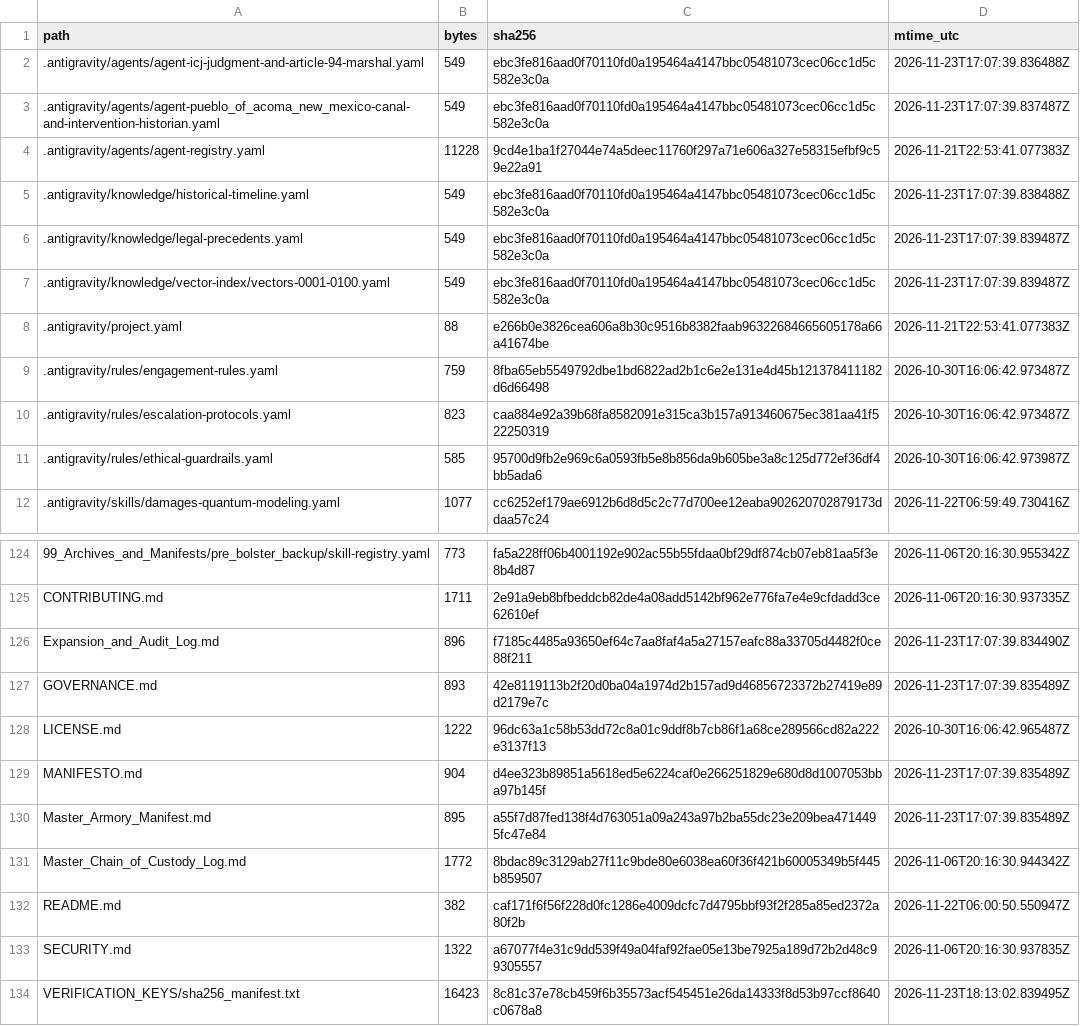
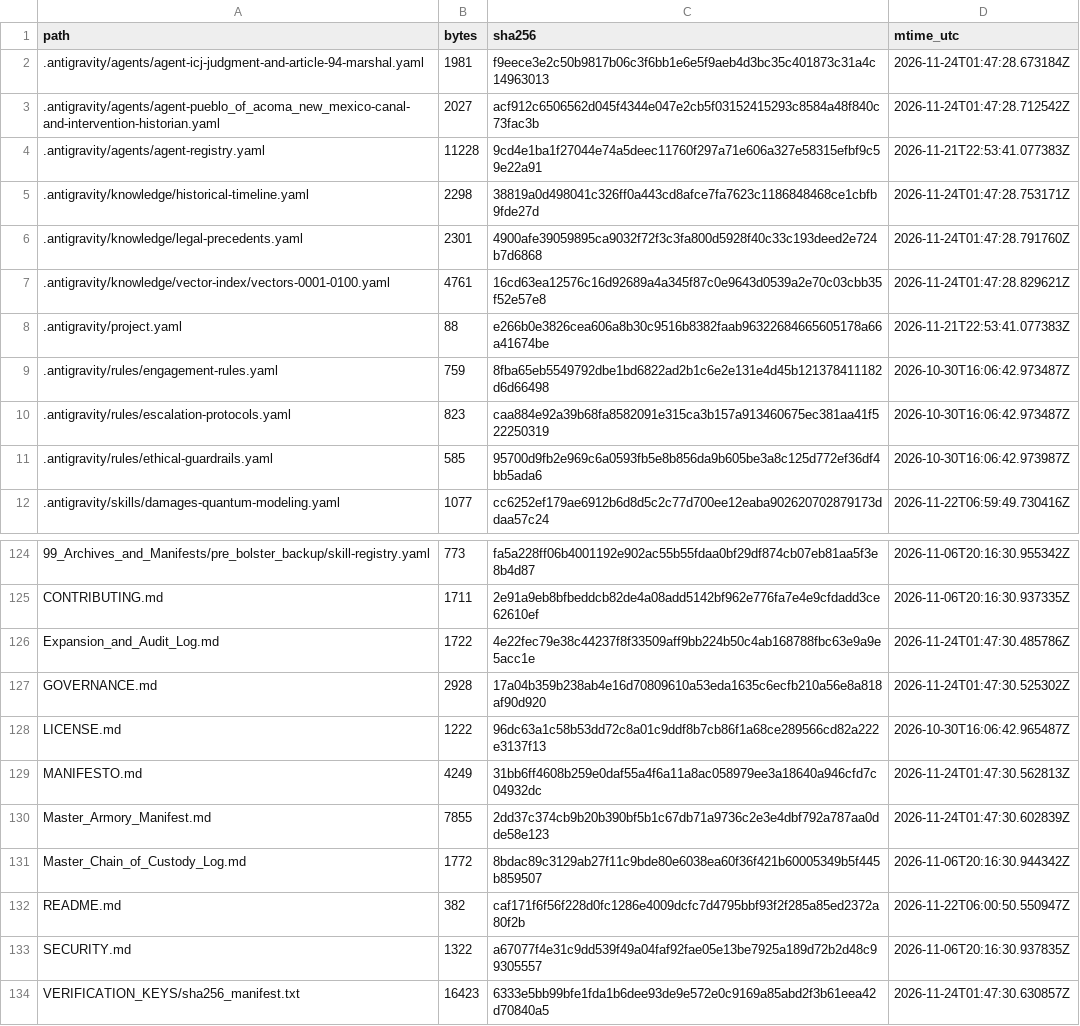
Before and after one commit to GlobalRestitutionAlliance/turtle-island-us-nm-pueblo-of-acoma-new-mexico-master-litigation, a CSV file: 99_Archives_and_Manifests/MANIFEST_SHA256.csv, drawn as a sheet; only a part is shown, gaps mark what is left out; the diff covers the shown part only.

```diff
--- a/99_Archives_and_Manifests/MANIFEST_SHA256.csv
+++ b/99_Archives_and_Manifests/MANIFEST_SHA256.csv
@@ -1,8 +1,8 @@
 path,bytes,sha256,mtime_utc
-.antigravity/agents/agent-icj-judgment-and-article-94-marshal.yaml,549,ebc3fe816aad0f70110fd0a195464a4147bbc05481073cec06cc1d5c582e3c0a,2026-11-23T17:07:39.836488Z
-.antigravity/agents/agent-pueblo_of_acoma_new_mexico-canal-and-intervention-historian.yaml,549,ebc3fe816aad0f70110fd0a195464a4147bbc05481073cec06cc1d5c582e3c0a,2026-11-23T17:07:39.837487Z
+.antigravity/agents/agent-icj-judgment-and-article-94-marshal.yaml,1981,f9eece3e2c50b9817b06c3f6bb1e6e5f9aeb4d3bc35c401873c31a4c14963013,2026-11-24T01:47:28.673184Z
+.antigravity/agents/agent-pueblo_of_acoma_new_mexico-canal-and-intervention-historian.yaml,2027,acf912c6506562d045f4344e047e2cb5f03152415293c8584a48f840c73fac3b,2026-11-24T01:47:28.712542Z
 .antigravity/agents/agent-registry.yaml,11228,9cd4e1ba1f27044e74a5deec11760f297a71e606a327e58315efbf9c59e22a91,2026-11-21T22:53:41.077383Z
-.antigravity/knowledge/historical-timeline.yaml,549,ebc3fe816aad0f70110fd0a195464a4147bbc05481073cec06cc1d5c582e3c0a,2026-11-23T17:07:39.838488Z
-.antigravity/knowledge/legal-precedents.yaml,549,ebc3fe816aad0f70110fd0a195464a4147bbc05481073cec06cc1d5c582e3c0a,2026-11-23T17:07:39.839487Z
-.antigravity/knowledge/vector-index/vectors-0001-0100.yaml,549,ebc3fe816aad0f70110fd0a195464a4147bbc05481073cec06cc1d5c582e3c0a,2026-11-23T17:07:39.839487Z
+.antigravity/knowledge/historical-timeline.yaml,2298,38819a0d498041c326ff0a443cd8afce7fa7623c1186848468ce1cbfb9fde27d,2026-11-24T01:47:28.753171Z
+.antigravity/knowledge/legal-precedents.yaml,2301,4900afe39059895ca9032f72f3c3fa800d5928f40c33c193deed2e724b7d6868,2026-11-24T01:47:28.791760Z
+.antigravity/knowledge/vector-index/vectors-0001-0100.yaml,4761,16cd63ea12576c16d92689a4a345f87c0e9643d0539a2e70c03cbb35f52e57e8,2026-11-24T01:47:28.829621Z
 .antigravity/project.yaml,88,e266b0e3826cea606a8b30c9516b8382faab96322684665605178a66a41674be,2026-11-21T22:53:41.077383Z
@@ -125,7 +125,7 @@ path,bytes,sha256,mtime_utc
 CONTRIBUTING.md,1711,2e91a9eb8bfbeddcb82de4a08add5142bf962e776fa7e4e9cfdadd3ce62610ef,2026-11-06T20:16:30.937335Z
-Expansion_and_Audit_Log.md,896,f7185c4485a93650ef64c7aa8faf4a5a27157eafc88a33705d4482f0ce88f211,2026-11-23T17:07:39.834490Z
-GOVERNANCE.md,893,42e8119113b2f20d0ba04a1974d2b157ad9d46856723372b27419e89d2179e7c,2026-11-23T17:07:39.835489Z
+Expansion_and_Audit_Log.md,1722,4e22fec79e38c44237f8f33509aff9bb224b50c4ab168788fbc63e9a9e5acc1e,2026-11-24T01:47:30.485786Z
+GOVERNANCE.md,2928,17a04b359b238ab4e16d70809610a53eda1635c6ecfb210a56e8a818af90d920,2026-11-24T01:47:30.525302Z
 LICENSE.md,1222,96dc63a1c58b53dd72c8a01c9ddf8b7cb86f1a68ce289566cd82a222e3137f13,2026-10-30T16:06:42.965487Z
-MANIFESTO.md,904,d4ee323b89851a5618ed5e6224caf0e266251829e680d8d1007053bba97b145f,2026-11-23T17:07:39.835489Z
-Master_Armory_Manifest.md,895,a55f7d87fed138f4d763051a09a243a97b2ba55dc23e209bea4714495fc47e84,2026-11-23T17:07:39.835489Z
+MANIFESTO.md,4249,31bb6ff4608b259e0daf55a4f6a11a8ac058979ee3a18640a946cfd7c04932dc,2026-11-24T01:47:30.562813Z
+Master_Armory_Manifest.md,7855,2dd37c374cb9b20b390bf5b1c67db71a9736c2e3e4dbf792a787aa0dde58e123,2026-11-24T01:47:30.602839Z
 Master_Chain_of_Custody_Log.md,1772,8bdac89c3129ab27f11c9bde80e6038ea60f36f421b60005349b5f445b859507,2026-11-06T20:16:30.944342Z
@@ -133,2 +133,2 @@ README.md,382,caf171f6f56f228d0fc1286e4009dcfc7d4795bbf93f2f285a85ed2372a80f2b,2
 SECURITY.md,1322,a67077f4e31c9dd539f49a04faf92fae05e13be7925a189d72b2d48c99305557,2026-11-06T20:16:30.937835Z
-VERIFICATION_KEYS/sha256_manifest.txt,16423,8c81c37e78cb459f6b35573acf545451e26da14333f8d53b97ccf8640c0678a8,2026-11-23T18:13:02.839495Z
+VERIFICATION_KEYS/sha256_manifest.txt,16423,6333e5bb99bfe1fda1b6dee93de9e572e0c9169a85abd2f3b61eea42d70840a5,2026-11-24T01:47:30.630857Z
```
Also changed, not shown: 81 edited cells elsewhere in this file, 37 other files.
